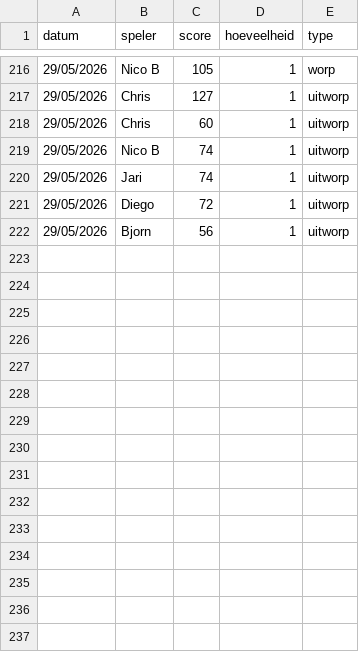
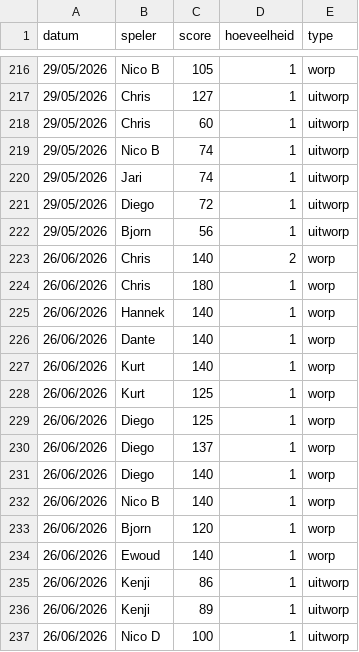
Before and after one commit to diegovdw/diegovdw.github.io, a CSV file: input/hoogste_worp.csv, drawn as a sheet; only a part is shown, gaps mark what is left out.

```diff
--- a/input/hoogste_worp.csv
+++ b/input/hoogste_worp.csv
@@ -222 +222,16 @@ datum;speler;score;hoeveelheid;type
 29/05/2026;Bjorn;56;1;uitworp
+26/06/2026;Chris;140;2;worp
+26/06/2026;Chris;180;1;worp
+26/06/2026;Hannek;140;1;worp
+26/06/2026;Dante;140;1;worp
+26/06/2026;Kurt;140;1;worp
+26/06/2026;Kurt;125;1;worp
+26/06/2026;Diego;125;1;worp
+26/06/2026;Diego;137;1;worp
+26/06/2026;Diego;140;1;worp
+26/06/2026;Nico B;140;1;worp
+26/06/2026;Bjorn;120;1;worp
+26/06/2026;Ewoud;140;1;worp
+26/06/2026;Kenji;86;1;uitworp
+26/06/2026;Kenji;89;1;uitworp
+26/06/2026;Nico D;100;1;uitworp
```
Also changed, not shown: input/boetes.csv, input/uitslagen.csv, 3 other files.
